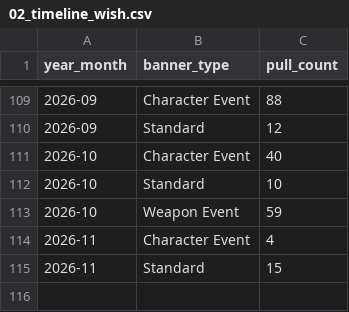
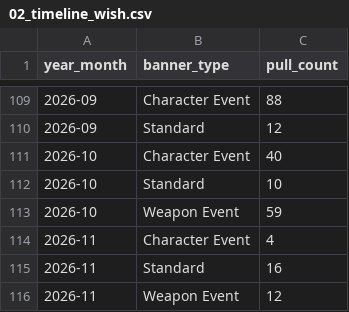
Before and after one commit to noviardhana/history_gi, a CSV file: outputs/GI/02_timeline_wish.csv, drawn as a sheet; only a part is shown, gaps mark what is left out.

```diff
--- a/outputs/GI/02_timeline_wish.csv
+++ b/outputs/GI/02_timeline_wish.csv
@@ -114,2 +114,3 @@ year_month,banner_type,pull_count
 2026-11,Character Event,4
-2026-11,Standard,15
+2026-11,Standard,16
+2026-11,Weapon Event,12
```
Also changed, not shown: data/data_clean.csv, data/data_clean_hsr.csv, 25 other files.
